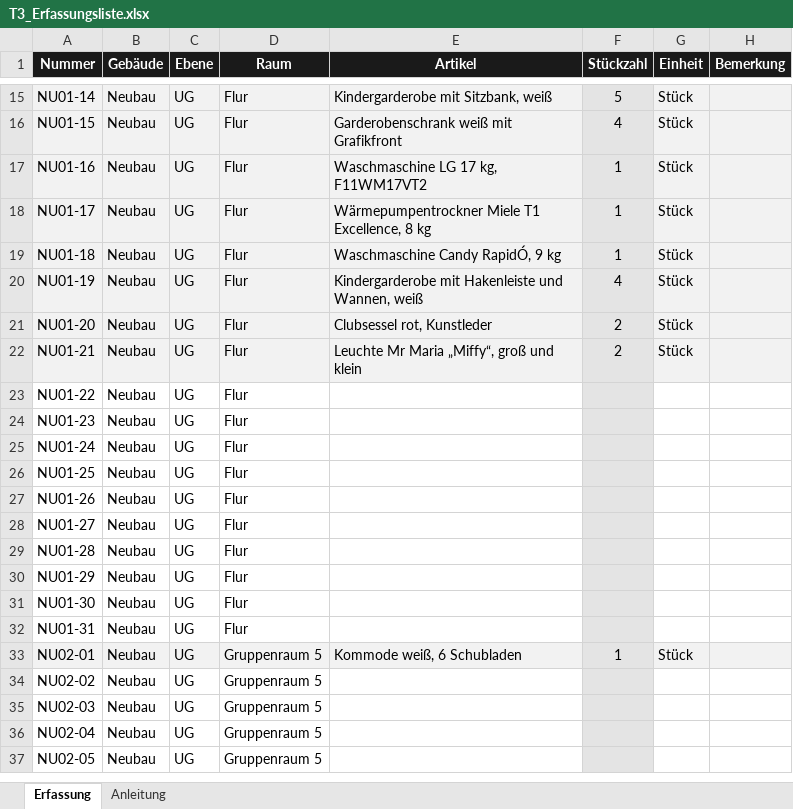
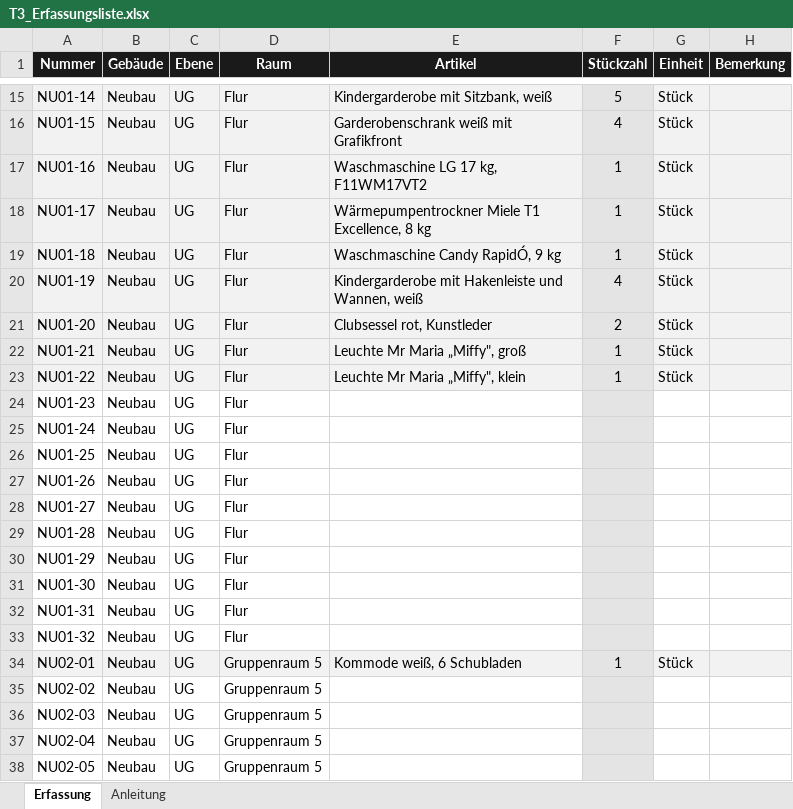
Before and after one commit to jenny9876781/Ablage-, an Excel workbook: ausgabe/T3_Erfassungsliste.xlsx, sheet Erfassung, drawn as a sheet; only a part is shown, gaps mark what is left out; values as stored, in another font and other column widths than the file's, no borders; the diff names each change by its address in the sheet, - before the commit and + after, or states it on an @@ line.

```diff
--- a/ausgabe/T3_Erfassungsliste.xlsx (sheet Erfassung)
+++ b/ausgabe/T3_Erfassungsliste.xlsx (sheet Erfassung)
-E22 (Artikel): Leuchte Mr Maria „Miffy“, groß und klein
+E22 (Artikel): Leuchte Mr Maria „Miffy", groß
-F22 (Stückzahl): 2
+F22 (Stückzahl): 1
-A23:E23 fill: none
+A23:E23 fill: #F2F2F2
-E23 (Artikel): (empty)
+E23 (Artikel): Leuchte Mr Maria „Miffy", klein
-F23 (Stückzahl): (empty)
+F23 (Stückzahl): 1
-G23 (Einheit): (empty)
+G23 (Einheit): Stück
-G23:H23 fill: none
+G23:H23 fill: #F2F2F2
+row 33: NU01-32 | Neubau | UG | Flur
```
Also changed, not shown: ausgabe/01_Artikelstamm_kikripp.xlsx, 21 other files.
